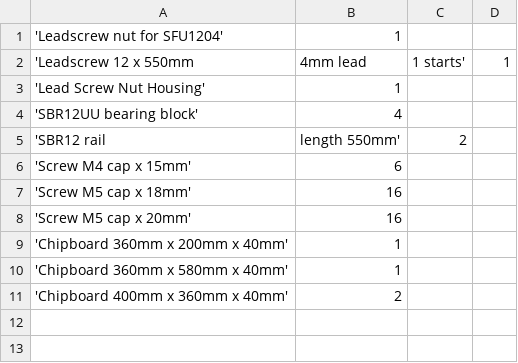
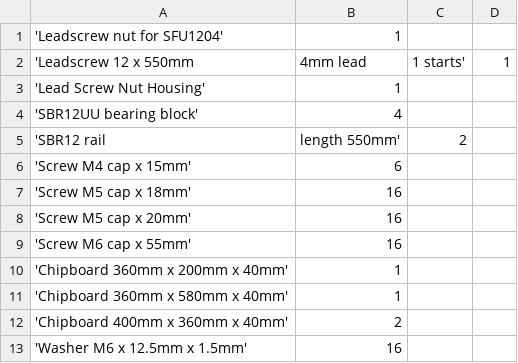
Before and after one commit to laenzlinger/cnc, a CSV file: srcnc/bom/bom.csv, drawn as a sheet; the diff names each change by its address in the sheet, - before the commit and + after, or states it on an @@ line.

Commit message:
Add screws

```diff
--- a/srcnc/bom/bom.csv
+++ b/srcnc/bom/bom.csv
+row 9: 'Screw M6 cap x 55mm' | 16
+row 13: 'Washer M6 x 12.5mm x 1.5mm' | 16
```
Also changed, not shown: 13 other files.
